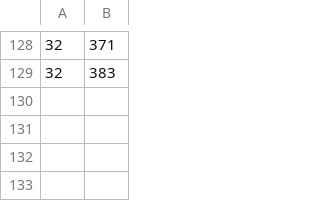
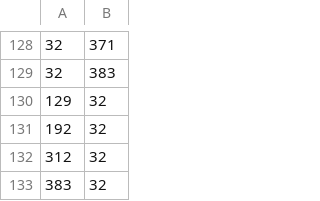
Before and after one commit to randombar164/random_bar, a CSV file: lib/tasks/substitutions.csv, drawn as a sheet; only a part is shown, gaps mark what is left out; the diff names each change by its address in the sheet, - before the commit and + after, or states it on an @@ line.

Commit message:
add data

```diff
--- a/lib/tasks/substitutions.csv
+++ b/lib/tasks/substitutions.csv
+row 130: 129 | 32
+row 131: 192 | 32
+row 132: 312 | 32
+row 133: 383 | 32
```
